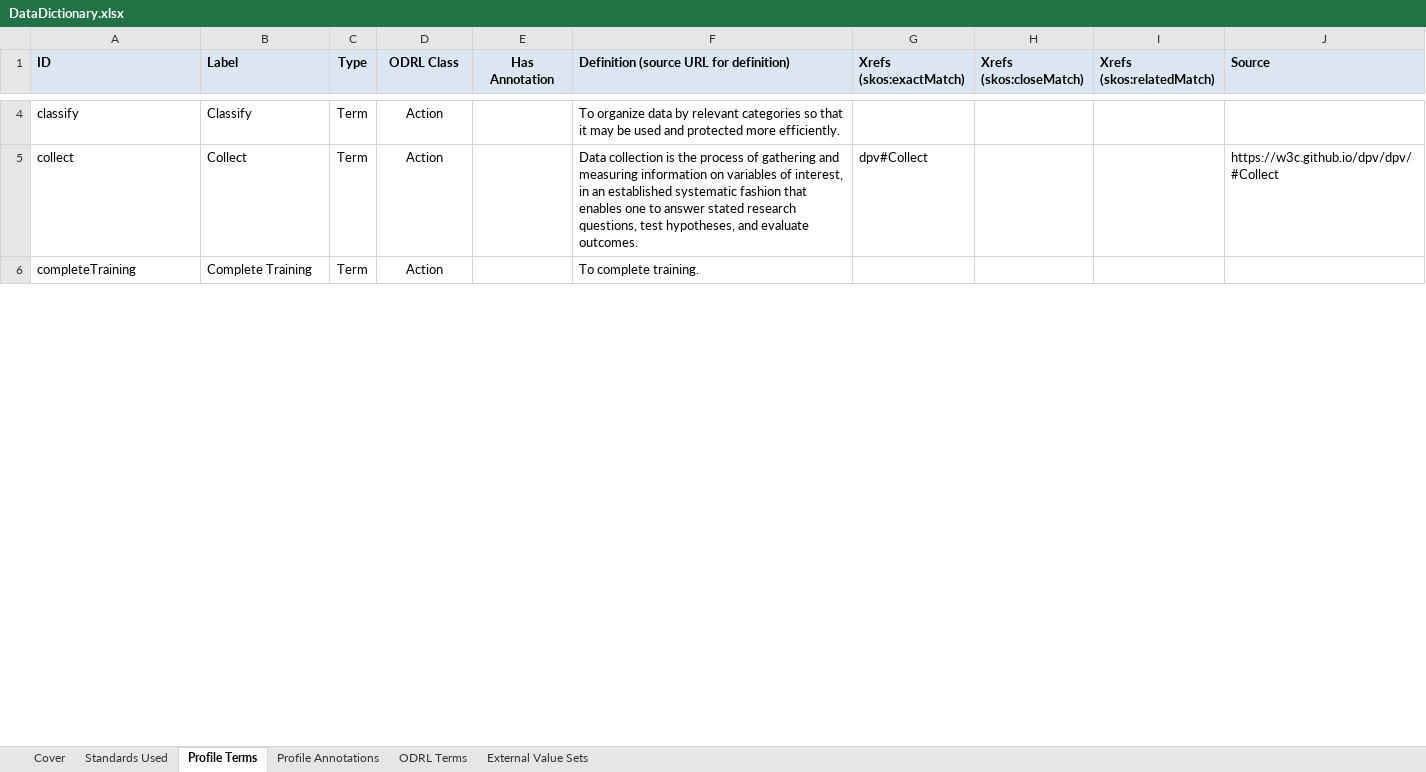
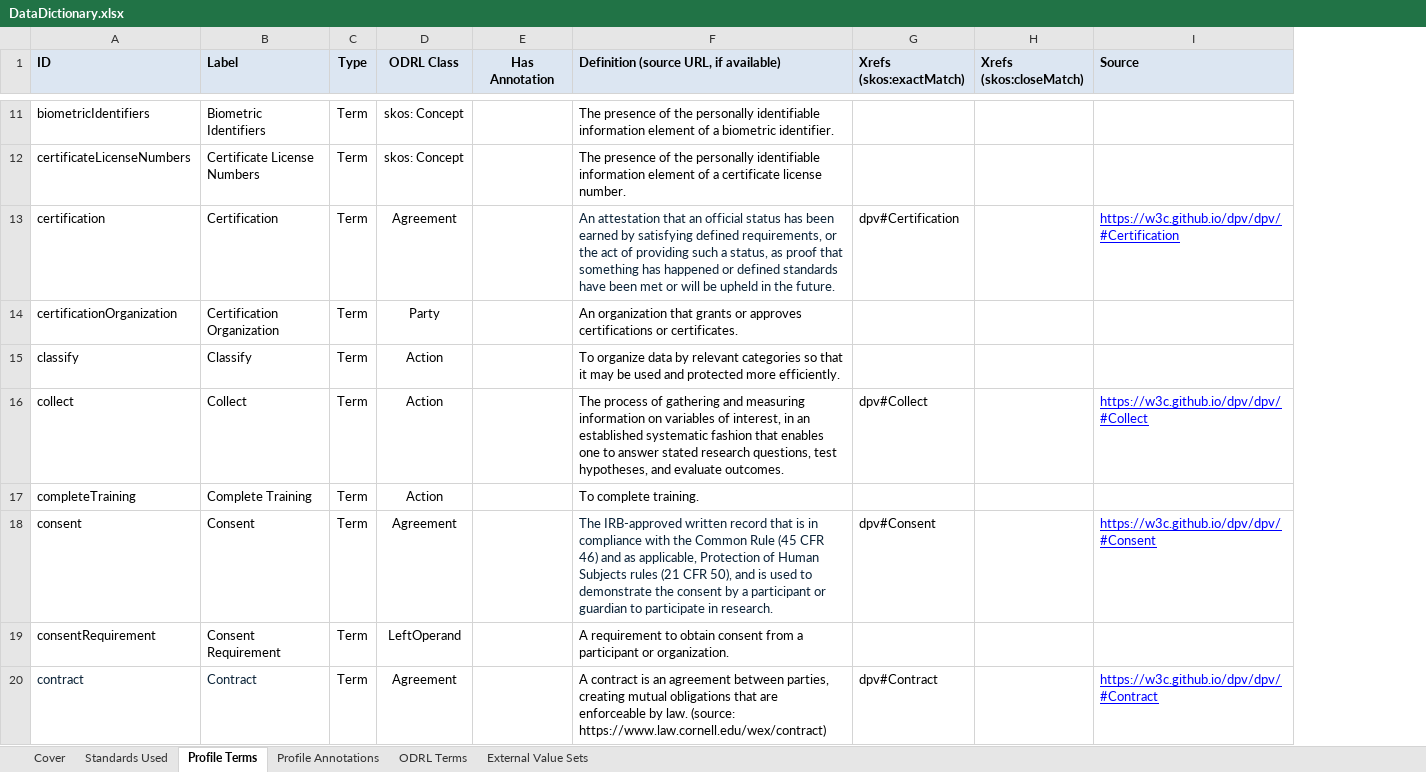
Before and after one commit to NIH-NICHD/Data-Linkage-Governance, an Excel workbook: MetadataSchema/DataDictionary.xlsx, sheet Profile Terms, drawn as a sheet; only a part is shown, gaps mark what is left out; values as stored, in another font and other column widths than the file's, no borders; removed rows and columns are numbered as before the commit, all else as after; the diff covers the shown part only; the diff names each change by its address in the sheet, - before the commit and + after, or states it on an @@ line.

Commit message:
Updates to governance metadata database data dictionary

```diff
--- a/MetadataSchema/DataDictionary.xlsx (sheet Profile Terms)
+++ b/MetadataSchema/DataDictionary.xlsx (sheet Profile Terms)
-column I (Xrefs (skos:relatedMatch)), empty
-F1: Definition (source URL for definition)
+F1: Definition (source URL, if available)
+row 11: biometricIdentifiers | Biometric Identifiers | Term | skos: Concept |  | The presence of the personally identifiable information element of a biometric identifier.
+row 12: certificateLicenseNumbers | Certificate License Numbers | Term | skos: Concept |  | The presence of the personally identifiable information element of a certificate license number.
+row 13: certification | Certification | Term | Agreement |  | An attestation that an official status has been earned by satisfying defined requirements, or the act of providing such a status, as proof that something has happened or defined standards have been met or will be upheld in the future. | dpv#Certification |  | https://w3c.github.io/dpv/dpv/#Certification
+row 14: certificationOrganization | Certification Organization | Term | Party |  | An organization that grants or approves certifications or certificates.
-F16: Data collection is the process of…
+F16: The process of…
@@ I16 underline: off → on, text colour: black → #0000FF @@
+row 18: consent | Consent | Term | Agreement |  | The IRB-approved written record that is in compliance with the Common Rule (45 CFR 46) and as applicable, Protection of Human Subjects rules (21 CFR 50), and is used to demonstrate the consent by a participant or guardian to participate in research. | dpv#Consent |  | https://w3c.github.io/dpv/dpv/#Consent
+row 19: consentRequirement | Consent Requirement | Term | LeftOperand |  | A requirement to obtain consent from a participant or organization.
+row 20: contract | Contract | Term | Agreement |  | A contract is an agreement between parties, creating mutual obligations that are enforceable by law. (source: https://www.law.cornell.edu/wex/contract) | dpv#Contract |  | https://w3c.github.io/dpv/dpv/#Contract
```
Also changed, not shown: 36 added rows, 43 removed rows, 13 moved rows, 16 edited cells and cell formats elsewhere in this sheet, sheet ODRL Terms, sheet Profile Annotations, sheet Cover, sheet External Value Sets, sheet Standards Used.
